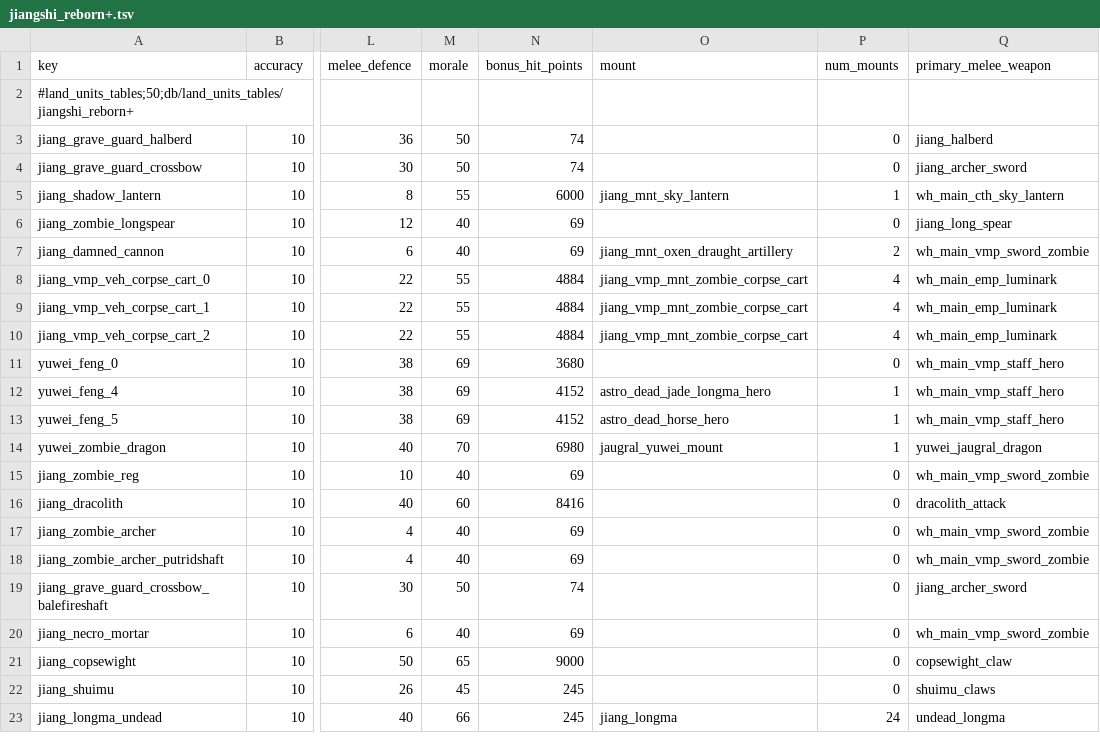
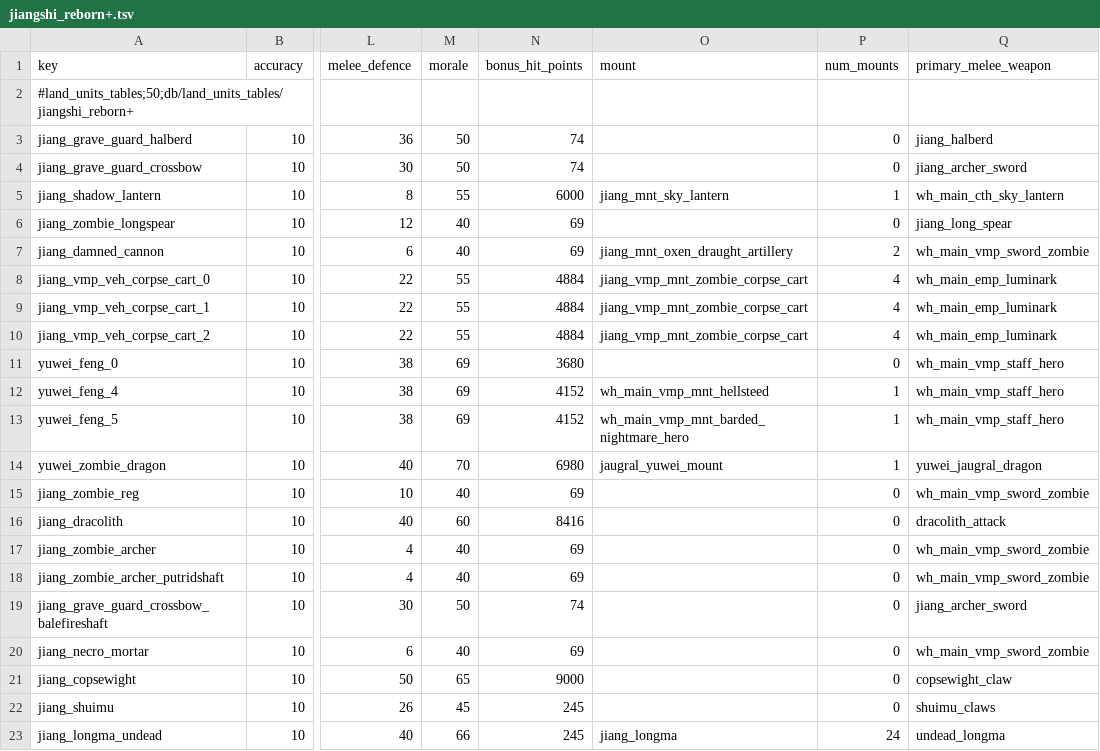
Before and after one commit to RhoxGSAINT/Dynasty-of-the-Damned, a TSV file: db/land_units_tables/jiangshi_reborn+.tsv, drawn as a sheet; only a part is shown, gaps mark what is left out; the diff names each change by its address in the sheet, - before the commit and + after, or states it on an @@ line.

Commit message:
Back to normal mount

```diff
--- a/db/land_units_tables/jiangshi_reborn+.tsv
+++ b/db/land_units_tables/jiangshi_reborn+.tsv
-O12 (mount): astro_dead_jade_longma_hero
+O12 (mount): wh_main_vmp_mnt_hellsteed
-O13 (mount): astro_dead_horse_hero
+O13 (mount): wh_main_vmp_mnt_barded_nightmare_hero
```
